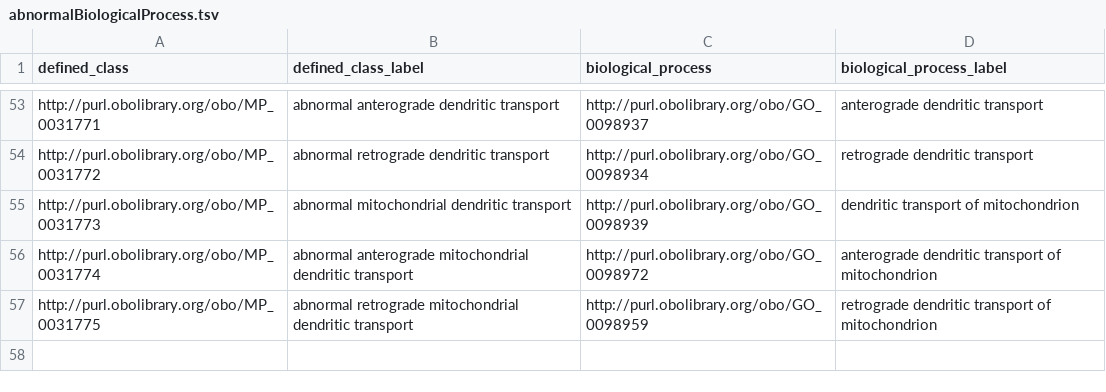
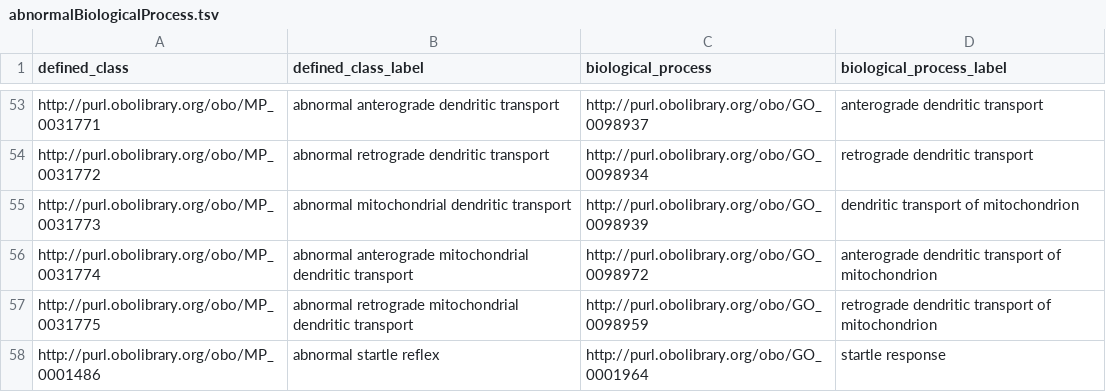
Before and after one commit to mgijax/mammalian-phenotype-ontology, a TSV file: src/patterns/data/default/abnormalBiologicalProcess.tsv, drawn as a sheet; only a part is shown, gaps mark what is left out.

```diff
--- a/src/patterns/data/default/abnormalBiologicalProcess.tsv
+++ b/src/patterns/data/default/abnormalBiologicalProcess.tsv
@@ -57 +57,2 @@ http://purl.obolibrary.org/obo/MP_0031774	abnormal anterograde mitochondrial den
 http://purl.obolibrary.org/obo/MP_0031775	abnormal retrograde mitochondrial dendritic transport	http://purl.obolibrary.org/obo/GO_0098959	retrograde dendritic transport of mitochondrion
+http://purl.obolibrary.org/obo/MP_0001486	abnormal startle reflex	http://purl.obolibrary.org/obo/GO_0001964	startle response
```
Also changed, not shown: src/patterns/data/default/abnormallyDecreasedQualityOfBiologicalProcess.tsv, src/patterns/data/default/abnormallyIncreasedQualityOfBiologicalProcess.tsv.
